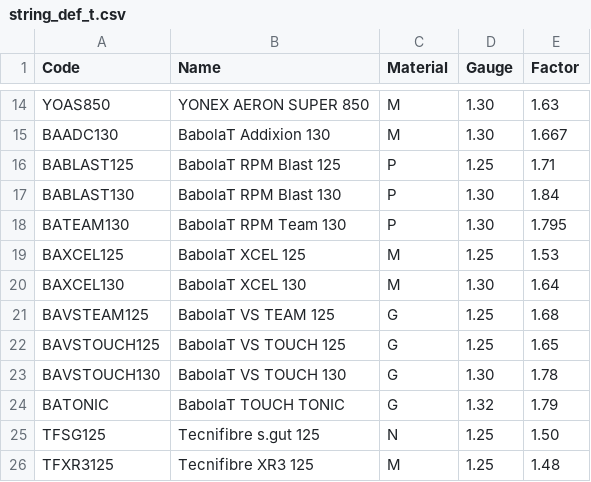
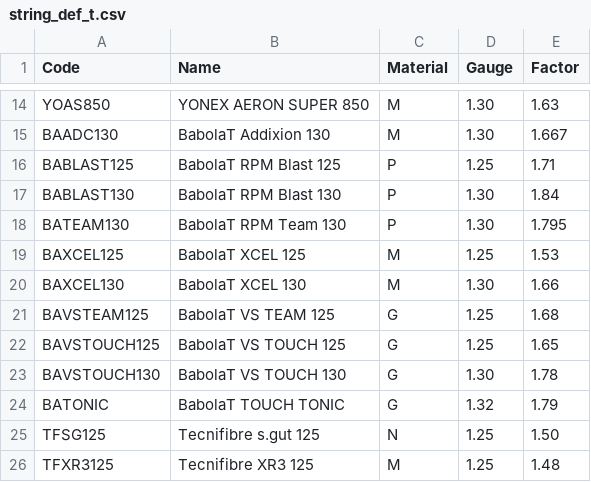
Before and after one commit to sugi-juku/get-tension, a CSV file: string_def_t.csv, drawn as a sheet; only a part is shown, gaps mark what is left out.

Commit message:
Modified BAXCEL130

```diff
--- a/string_def_t.csv
+++ b/string_def_t.csv
@@ -19,3 +19,3 @@ BATEAM130,BabolaT RPM Team 130,P,1.30,1.795
 BAXCEL125,BabolaT XCEL 125,M,1.25,1.53
-BAXCEL130,BabolaT XCEL 130,M,1.30,1.64
+BAXCEL130,BabolaT XCEL 130,M,1.30,1.66
 BAVSTEAM125,BabolaT VS TEAM 125,G,1.25,1.68
```
